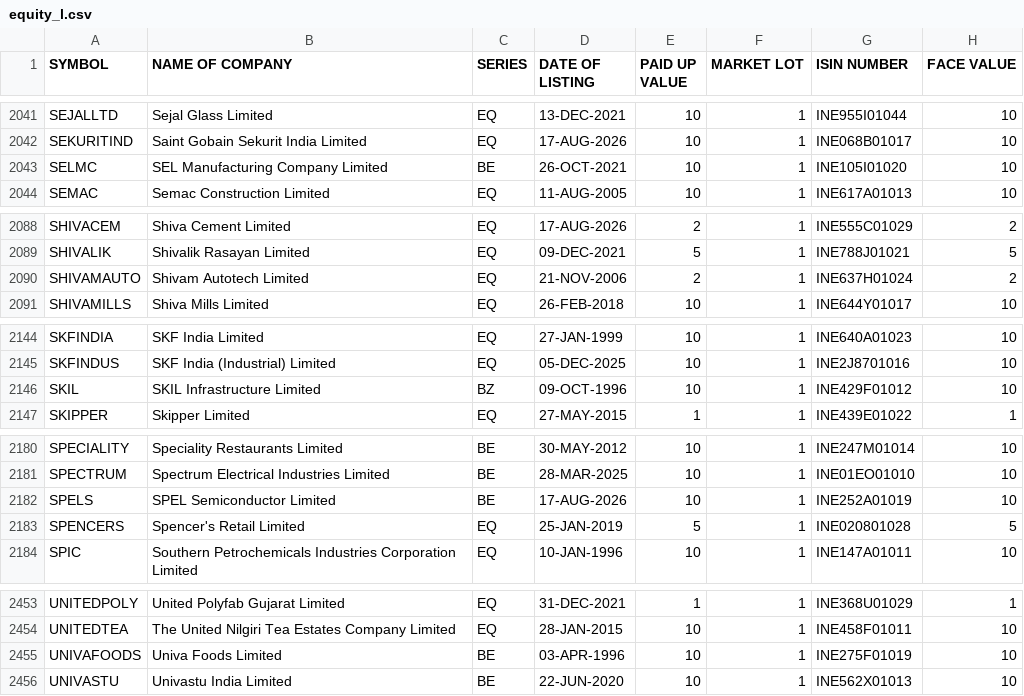
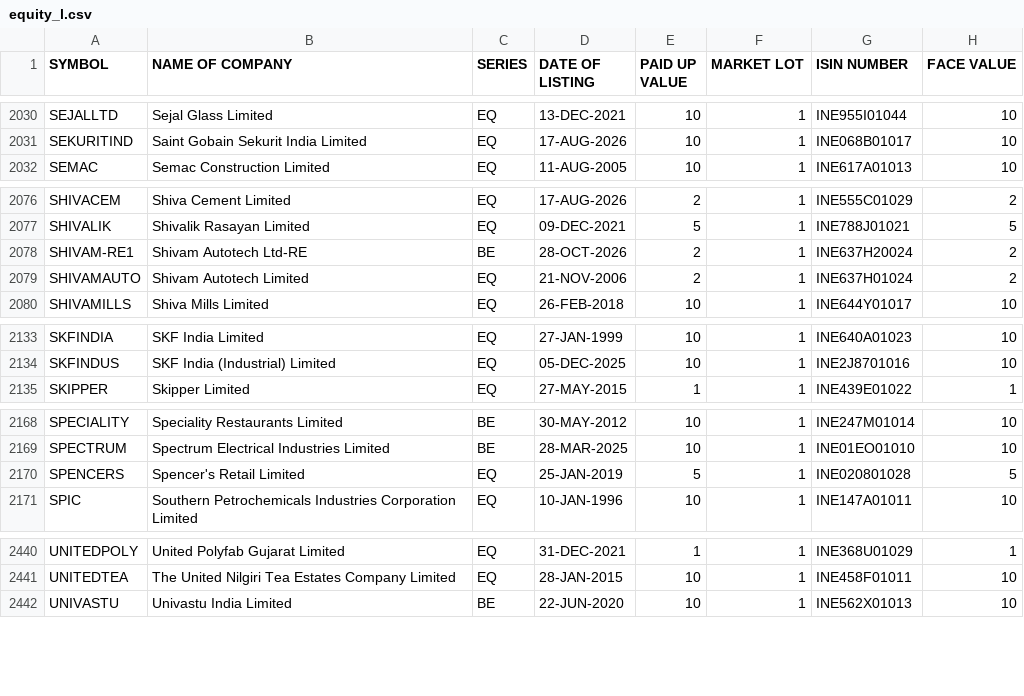
Before and after one commit to Pareshking/Paresh, a CSV file: data/reference/nse/equity_l.csv, drawn as a sheet; only a part is shown, gaps mark what is left out; removed rows and columns are numbered as before the commit, all else as after; the diff covers the shown part only; the diff names each change by its address in the sheet, - before the commit and + after, or states it on an @@ line.

```diff
--- a/data/reference/nse/equity_l.csv
+++ b/data/reference/nse/equity_l.csv
-row 2043: SELMC | SEL Manufacturing Company Limited | BE | 26-OCT-2021 | 10 | 1 | INE105I01020 | 10
+row 2078: SHIVAM-RE1 | Shivam Autotech Ltd-RE | BE | 28-OCT-2026 | 2 | 1 | INE637H20024 | 2
-row 2146: SKIL | SKIL Infrastructure Limited | BZ | 09-OCT-1996 | 10 | 1 | INE429F01012 | 10
-row 2182: SPELS | SPEL Semiconductor Limited | BE | 17-AUG-2026 | 10 | 1 | INE252A01019 | 10
-row 2455: UNIVAFOODS | Univa Foods Limited | BE | 03-APR-1996 | 10 | 1 | INE275F01019 | 10
```
Also changed, not shown: 11 removed rows and 1 edited cell elsewhere in this file, data/reference/nse/namechange.csv, 4 other files.
